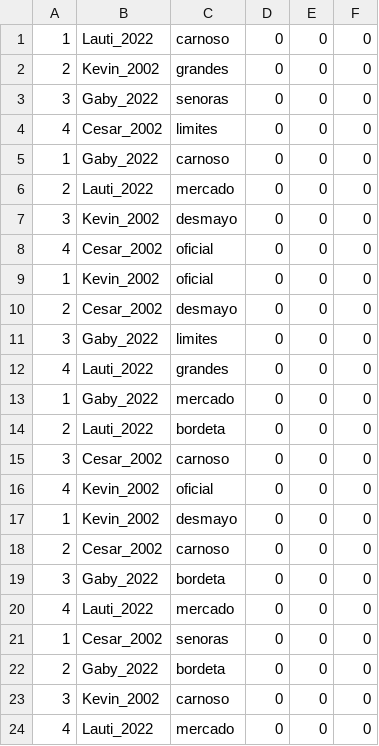
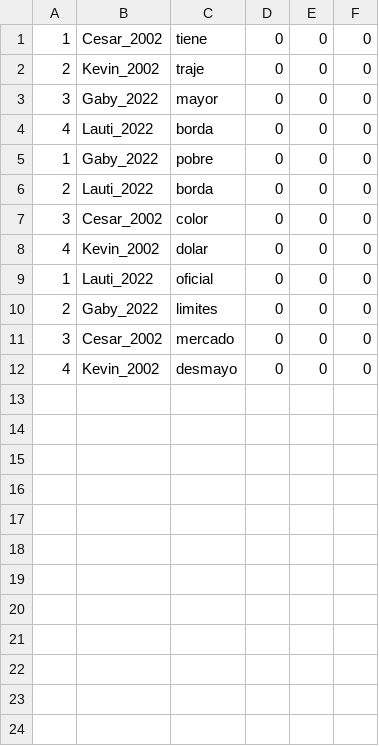
Before and after one commit to angelGabriel1989/ALGORITHMS_I_TP_ALFA, a CSV file: 00- puntajes_juego.csv, drawn as a sheet.

```diff
--- a/00- puntajes_juego.csv
+++ b/00- puntajes_juego.csv
@@ -1,24 +1,12 @@
-1,Lauti_2022,carnoso,0,0,0
-2,Kevin_2002,grandes,0,0,0
-3,Gaby_2022,senoras,0,0,0
-4,Cesar_2002,limites,0,0,0
-1,Gaby_2022,carnoso,0,0,0
-2,Lauti_2022,mercado,0,0,0
-3,Kevin_2002,desmayo,0,0,0
-4,Cesar_2002,oficial,0,0,0
-1,Kevin_2002,oficial,0,0,0
-2,Cesar_2002,desmayo,0,0,0
-3,Gaby_2022,limites,0,0,0
-4,Lauti_2022,grandes,0,0,0
-1,Gaby_2022,mercado,0,0,0
-2,Lauti_2022,bordeta,0,0,0
-3,Cesar_2002,carnoso,0,0,0
-4,Kevin_2002,oficial,0,0,0
-1,Kevin_2002,desmayo,0,0,0
-2,Cesar_2002,carnoso,0,0,0
-3,Gaby_2022,bordeta,0,0,0
-4,Lauti_2022,mercado,0,0,0
-1,Cesar_2002,senoras,0,0,0
-2,Gaby_2022,bordeta,0,0,0
-3,Kevin_2002,carnoso,0,0,0
-4,Lauti_2022,mercado,0,0,0
+1,Cesar_2002,tiene,0,0,0
+2,Kevin_2002,traje,0,0,0
+3,Gaby_2022,mayor,0,0,0
+4,Lauti_2022,borda,0,0,0
+1,Gaby_2022,pobre,0,0,0
+2,Lauti_2022,borda,0,0,0
+3,Cesar_2002,color,0,0,0
+4,Kevin_2002,dolar,0,0,0
+1,Lauti_2022,oficial,0,0,0
+2,Gaby_2022,limites,0,0,0
+3,Cesar_2002,mercado,0,0,0
+4,Kevin_2002,desmayo,0,0,0
```
Also changed, not shown: 1 other file.
